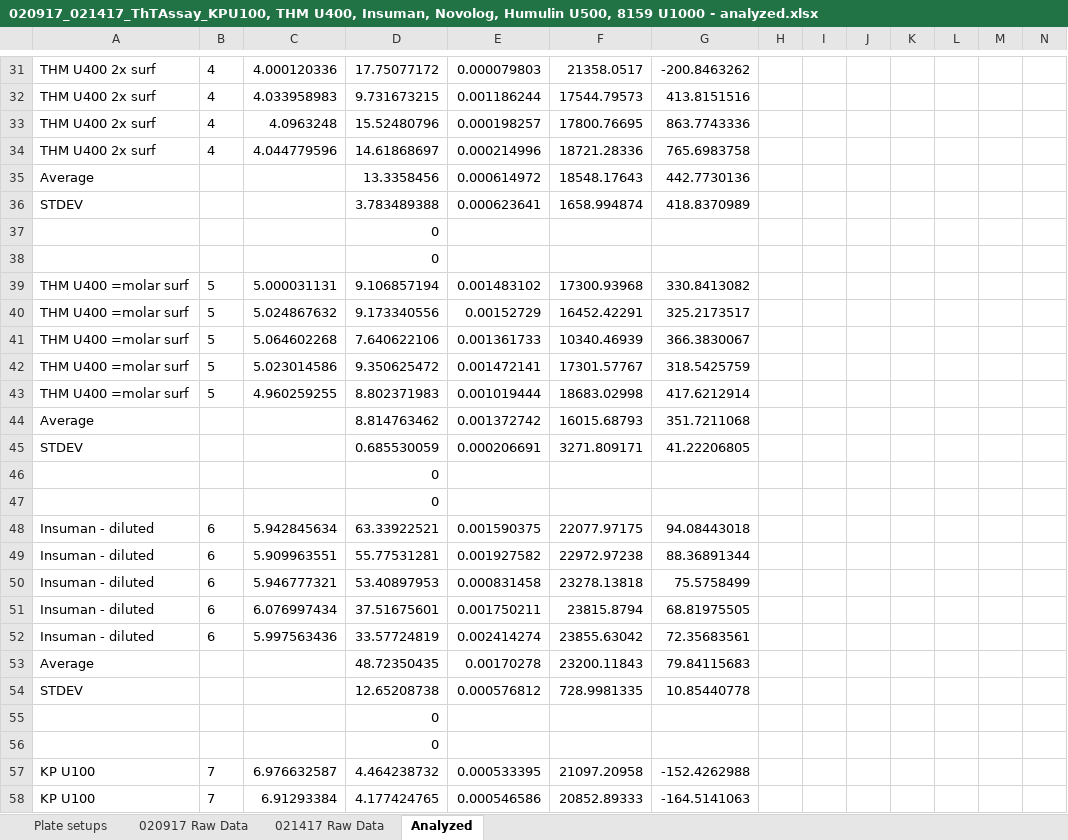
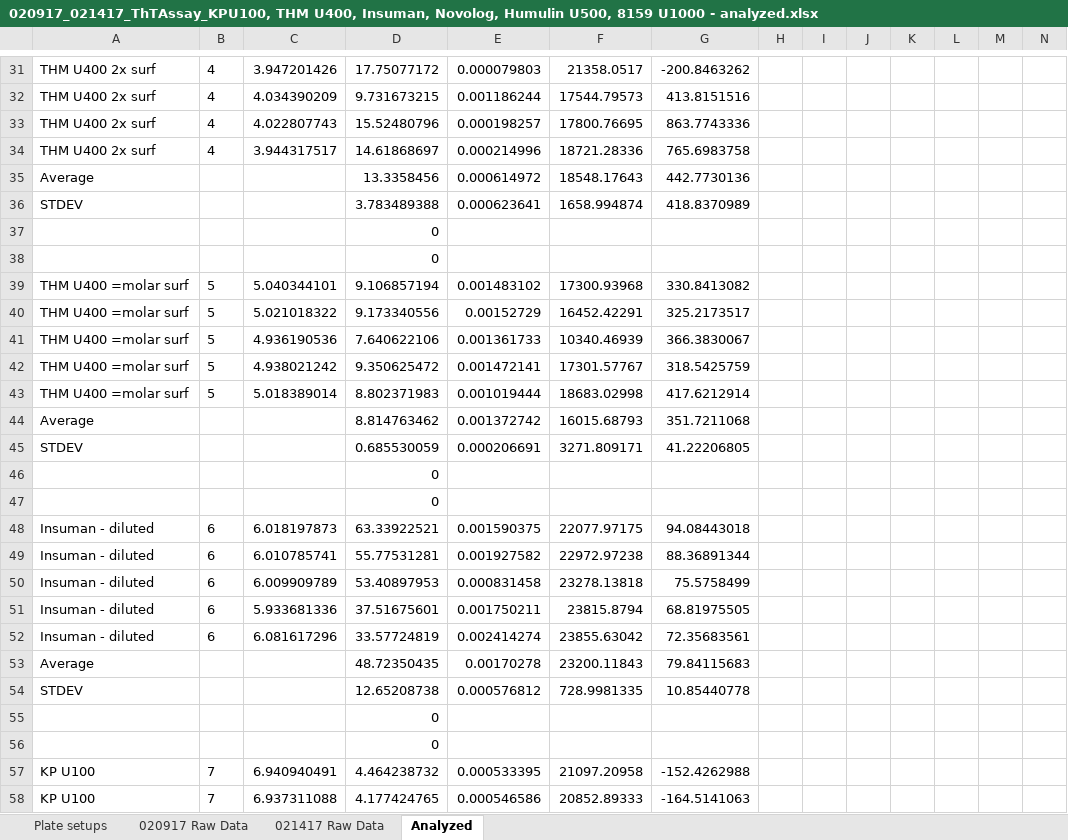
Before and after one commit to bobmek/fibrillation_analysis, an Excel workbook: 020917_021417_ThTAssay_KPU100, THM U400, Insuman, Novolog, Humulin U500, 8159 U1000 - analyzed.xlsx, sheet Analyzed, drawn as a sheet; only a part is shown, gaps mark what is left out; values as stored, in another font and other column widths than the file's, no borders; charts and pictures not drawn; the diff covers the shown part only; the diff names each change by its address in the sheet, - before the commit and + after, or states it on an @@ line.

```diff
--- a/020917_021417_ThTAssay_KPU100, THM U400, Insuman, Novolog, Humulin U500, 8159 U1000 - analyzed.xlsx (sheet Analyzed)
+++ b/020917_021417_ThTAssay_KPU100, THM U400, Insuman, Novolog, Humulin U500, 8159 U1000 - analyzed.xlsx (sheet Analyzed)
-C31: 4.000120336
+C31: 3.947201426
-C32: 4.033958983
+C32: 4.034390209
-C33: 4.0963248
+C33: 4.022807743
-C34: 4.044779596
+C34: 3.944317517
-C39: 5.000031131
+C39: 5.040344101
-C40: 5.024867632
+C40: 5.021018322
-C41: 5.064602268
+C41: 4.936190536
-C42: 5.023014586
+C42: 4.938021242
-C43: 4.960259255
+C43: 5.018389014
-C48: 5.942845634
+C48: 6.018197873
-C49: 5.909963551
+C49: 6.010785741
-C50: 5.946777321
+C50: 6.009909789
-C51: 6.076997434
+C51: 5.933681336
-C52: 5.997563436
+C52: 6.081617296
-C57: 6.976632587
+C57: 6.940940491
-C58: 6.91293384
+C58: 6.937311088
```
Also changed, not shown: 39 edited cells elsewhere in this sheet, charts or pictures, 062317 Fib Assay 5F analogs - complete analysis.xlsx, analyzed.xlsx, 1 other file.
